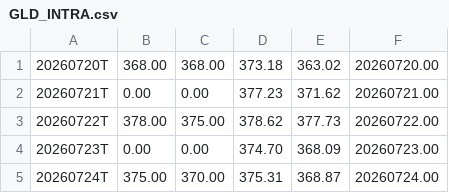
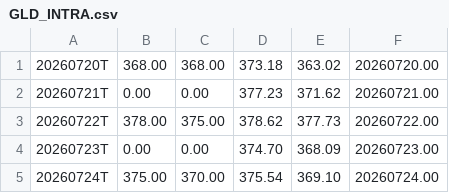
Before and after one commit to khasem/gexlevels, a CSV file: data/GLD_INTRA.csv, drawn as a sheet.

```diff
--- a/data/GLD_INTRA.csv
+++ b/data/GLD_INTRA.csv
@@ -4,2 +4,2 @@
 20260723T,0.00,0.00,374.70,368.09,20260723.00
-20260724T,375.00,370.00,375.31,368.87,20260724.00
+20260724T,375.00,370.00,375.54,369.10,20260724.00
```
Also changed, not shown: data/QQQ_C1_5.csv, data/QQQ_CORE.csv, 8 other files.
